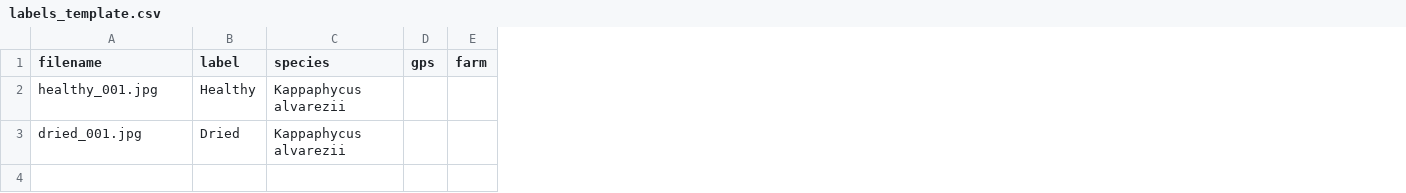
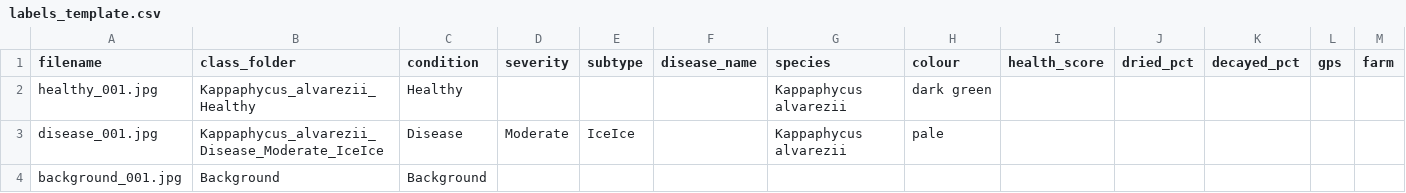
Before and after one commit to Arran0/MantisVision, a CSV file: ml/metadata/labels_template.csv, drawn as a sheet; only a part is shown; removed rows and columns are numbered as before the commit, all else as after; rows hold the shown columns only; the diff names each change by its address in the sheet, - before the commit and + after, or states it on an @@ line.

```diff
--- a/ml/metadata/labels_template.csv
+++ b/ml/metadata/labels_template.csv
-column B (label), rows 2-3: Healthy | Dried
+column B (class_folder), rows 2-3: Kappaphycus_alvarezii_Healthy | Kappaphycus_alvarezii_Disease_Moderate_IceIce
+column C (condition), rows 2-3: Healthy | Disease
+column D (severity), row 3: Moderate
+column E (subtype), row 3: IceIce
+column F (disease_name), empty
+column H (colour), rows 2-3: dark green | pale
+column I (health_score), empty
+column J (dried_pct), empty
+column K (decayed_pct), empty
-A3 (filename): dried_001.jpg
+A3 (filename): disease_001.jpg
+row 4: background_001.jpg | Background | Background
```
Also changed, not shown: 51 other files.
